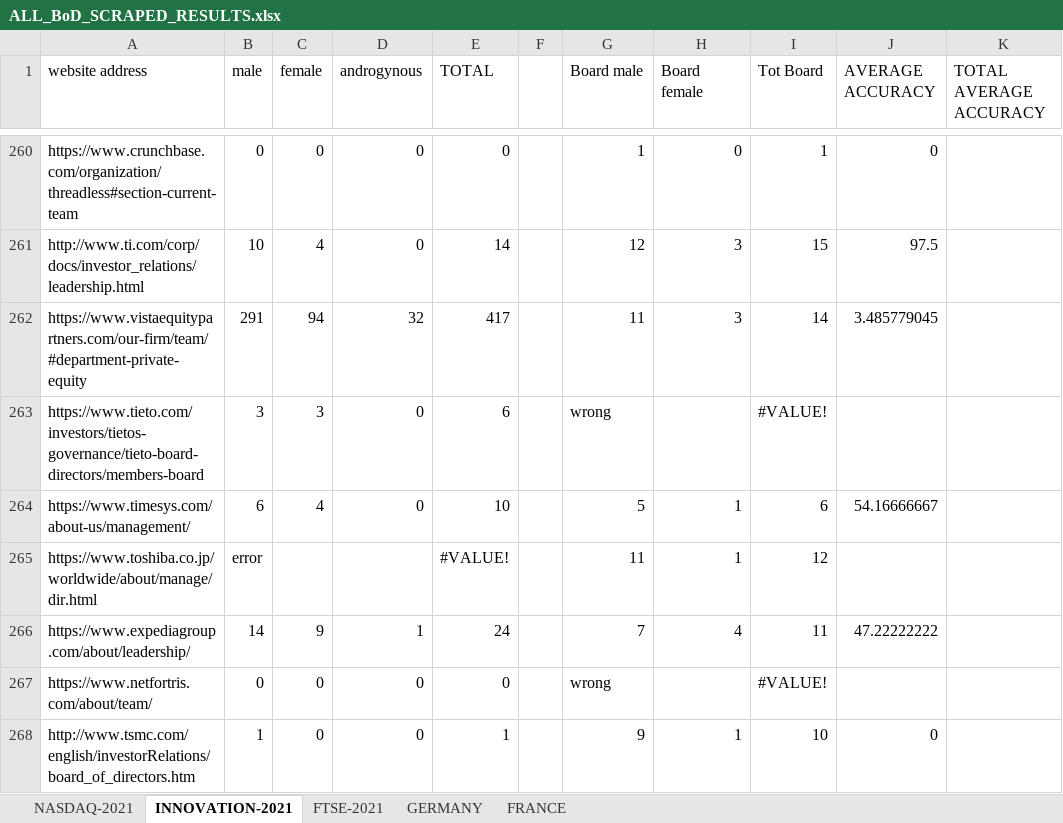
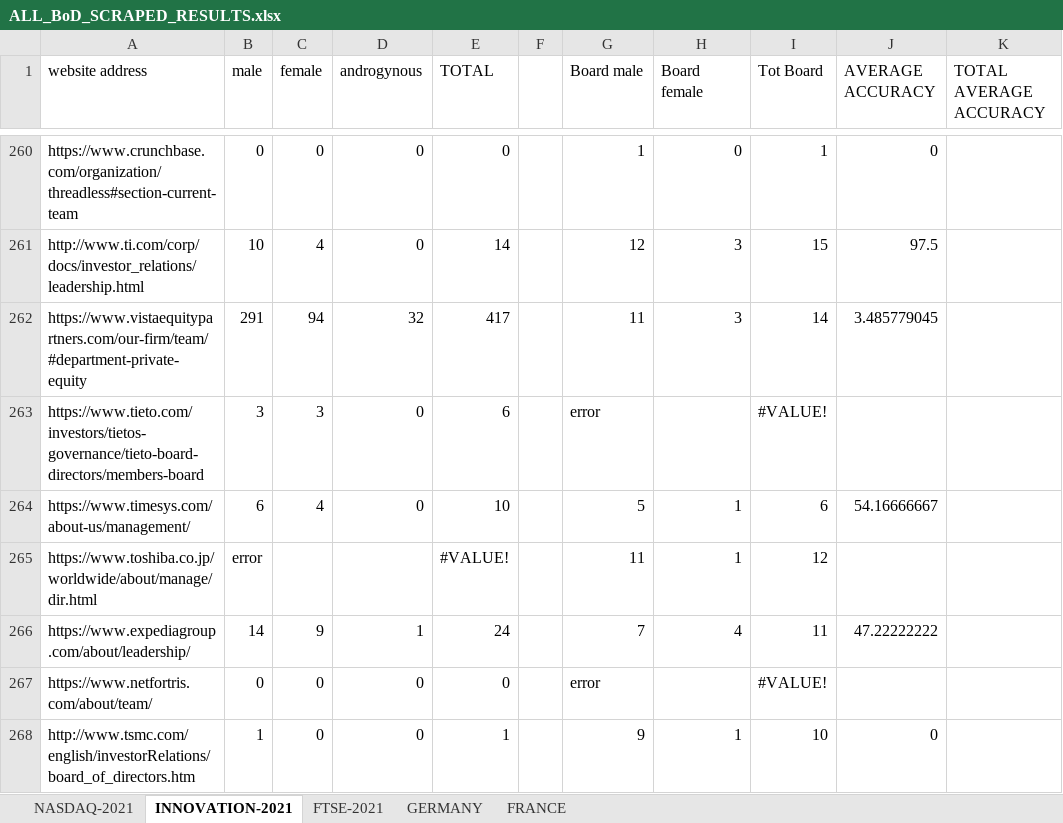
Before and after one commit to TitouanUniLu/BSP_WebScraper, an Excel workbook: ALL_BoD_SCRAPED_RESULTS.xlsx, sheet INNOVATION-2021, drawn as a sheet; only a part is shown, gaps mark what is left out; values as stored, in another font and other column widths than the file's, no cell formats; charts and pictures not drawn; the diff covers the shown part only; the diff names each change by its address in the sheet, - before the commit and + after, or states it on an @@ line.

```diff
--- a/ALL_BoD_SCRAPED_RESULTS.xlsx (sheet INNOVATION-2021)
+++ b/ALL_BoD_SCRAPED_RESULTS.xlsx (sheet INNOVATION-2021)
-G263 (Board male): wrong
+G263 (Board male): error
-G267 (Board male): wrong
+G267 (Board male): error
```
Also changed, not shown: 148 edited cells elsewhere in this sheet, sheet NASDAQ-2021, sheet FTSE-2021, sheet FRANCE, sheet GERMANY, cell formats, charts or pictures, ALL_INDICES-2021.xlsx, board_of_dir_REALVALUES.xlsx, 13 other files.
